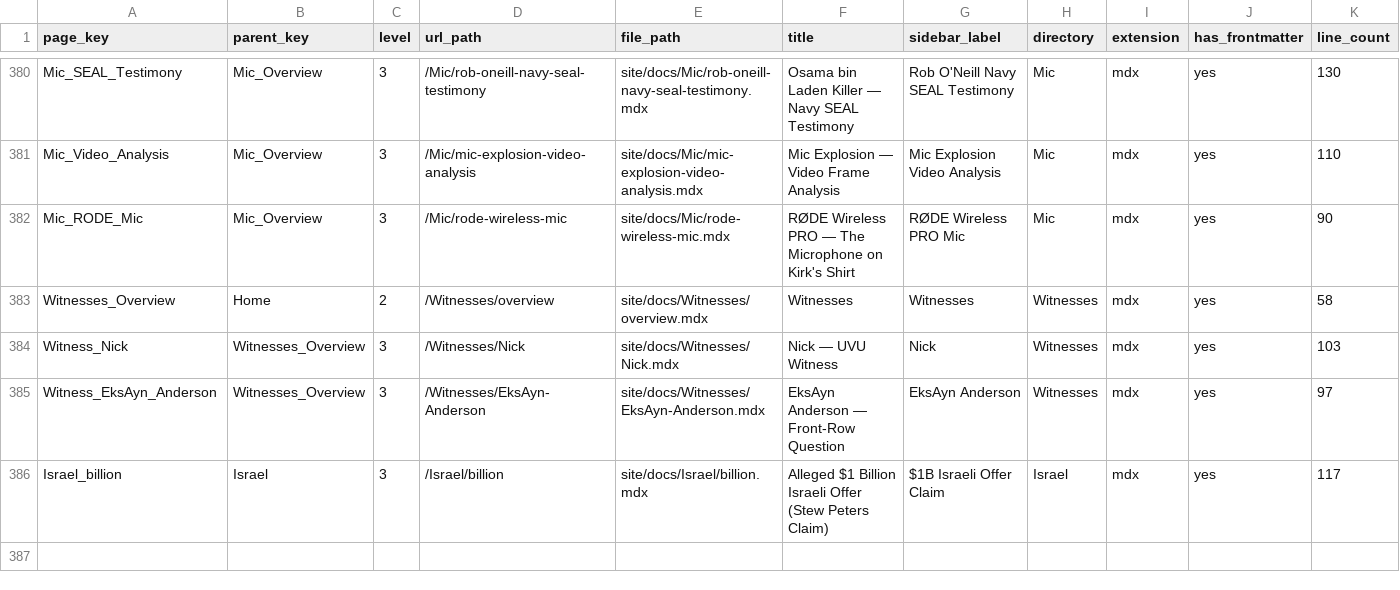
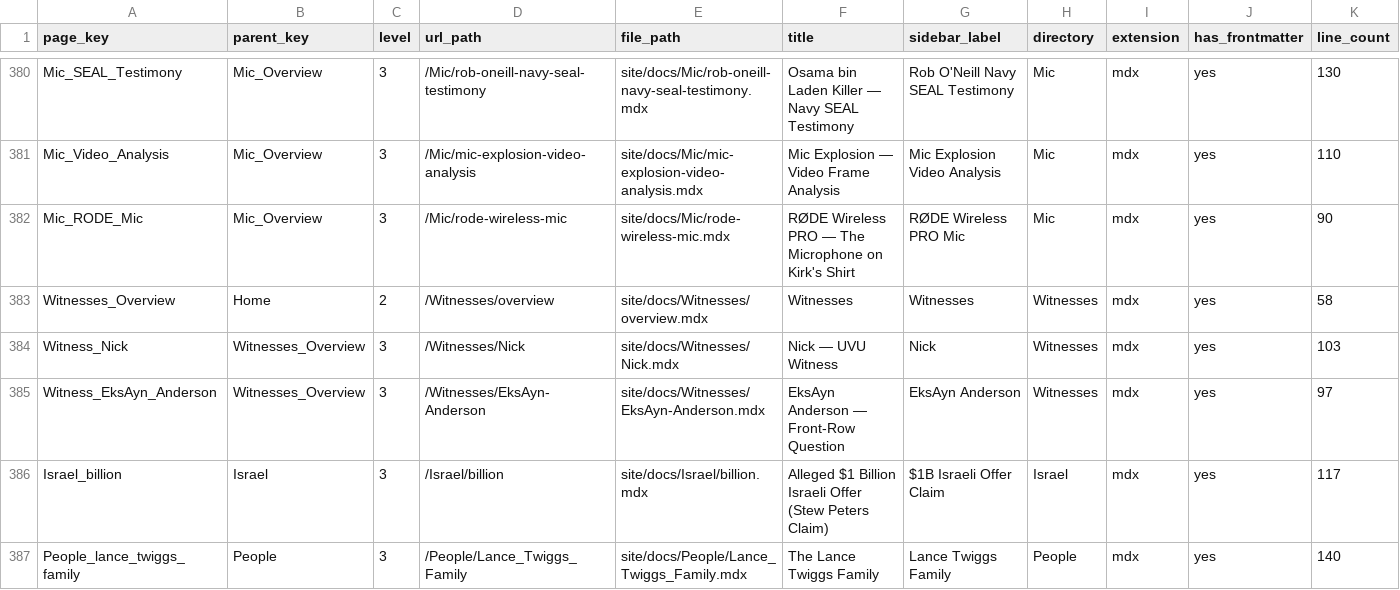
Before and after one commit to ACT3ai/charlie-kirk, a CSV file: pages.csv, drawn as a sheet; only a part is shown, gaps mark what is left out.

```diff
--- a/pages.csv
+++ b/pages.csv
@@ -386 +386,2 @@ Witness_EksAyn_Anderson,Witnesses_Overview,3,/Witnesses/EksAyn-Anderson,site/doc
 Israel_billion,Israel,3,/Israel/billion,site/docs/Israel/billion.mdx,Alleged $1 Billion Israeli Offer (Stew Peters Claim),$1B Israeli Offer Claim,Israel,mdx,yes,117
+People_lance_twiggs_family,People,3,/People/Lance_Twiggs_Family,site/docs/People/Lance_Twiggs_Family.mdx,The Lance Twiggs Family,Lance Twiggs Family,People,mdx,yes,140
```
Also changed, not shown: 12 other files.
